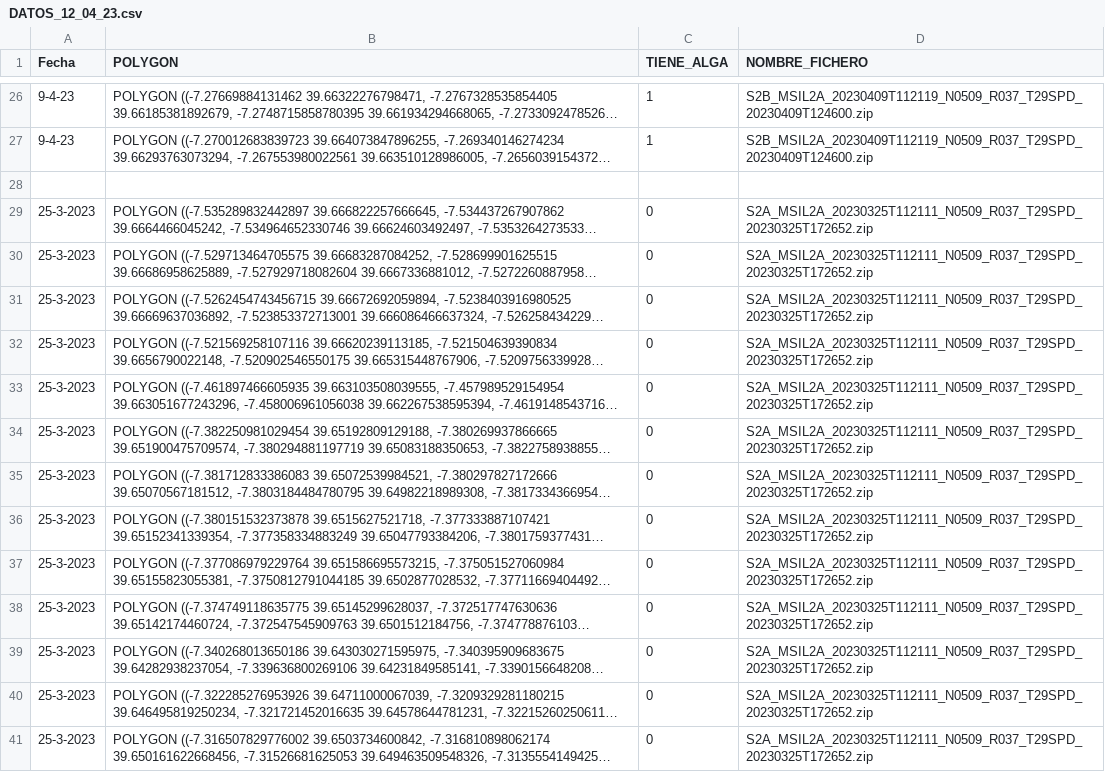
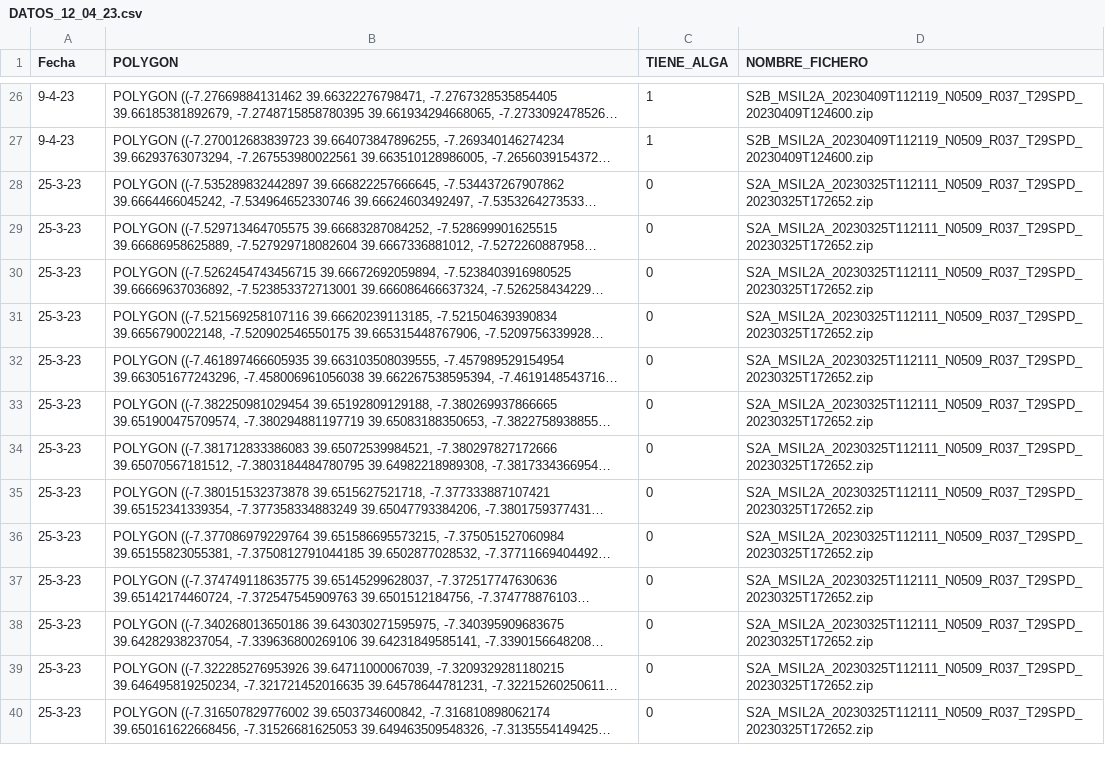
Before and after one commit to sorny92/satellite-surface-algae-detection, a CSV file: dataset/DATOS_12_04_23.csv, drawn as a sheet; only a part is shown, gaps mark what is left out; long unchanged cells end in …; removed rows and columns are numbered as before the commit, all else as after; the diff covers the shown part only; the diff names each change by its address in the sheet, - before the commit and + after, or states it on an @@ line.

```diff
--- a/dataset/DATOS_12_04_23.csv
+++ b/dataset/DATOS_12_04_23.csv
-row 28: (empty)
-A28:A40 (Fecha): 25-3-2023
+A28:A40 (Fecha): 25-3-23
```
Also changed, not shown: 1 removed row and 53 edited cells elsewhere in this file, 3 other files.
